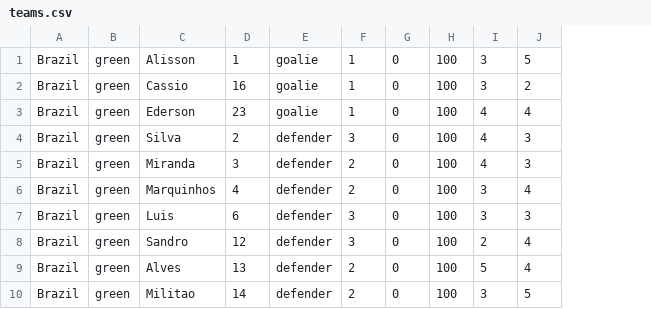
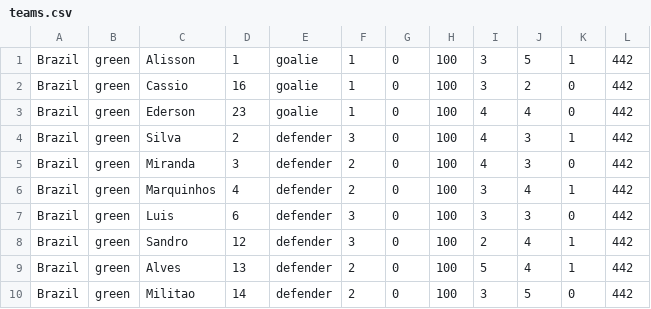
Before and after one commit to Projet-n-11/Football, a CSV file: football/teams.csv, drawn as a sheet; only a part is shown; the diff names each change by its address in the sheet, - before the commit and + after, or states it on an @@ line.

Commit message:
add standart strat to team and titular to players

```diff
--- a/football/teams.csv
+++ b/football/teams.csv
+column K, rows 1-10: 1 | 0 | 0 | 1 | 0 | 1 | 0 | 1 | 1 | 0
+column L, rows 1-10: all 442
```
Also changed, not shown: 10 other files.
